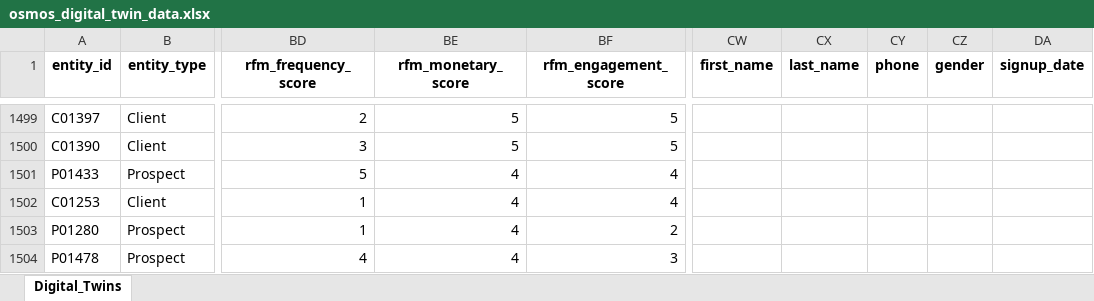
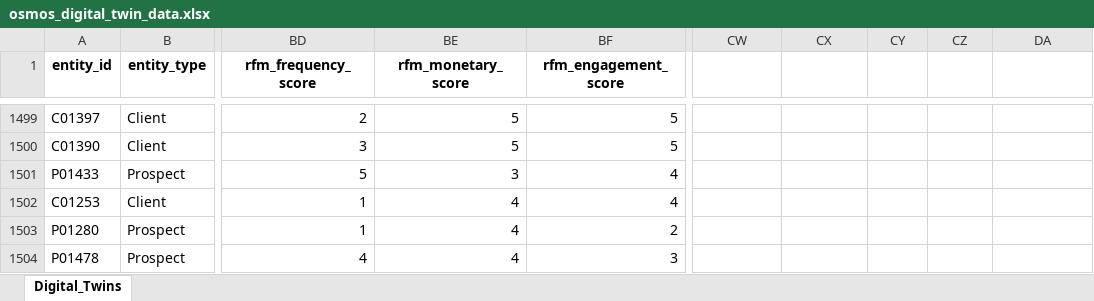
Before and after one commit to ZAKARIAE48CHELLE/Digital-Twin-Client-Classification, an Excel workbook: osmos_digital_twin_data.xlsx, sheet Digital_Twins, drawn as a sheet; only a part is shown, gaps mark what is left out; values as stored, in another font and other column widths than the file's, no borders; the diff covers the shown part only; the diff names each change by its address in the sheet, - before the commit and + after, or states it on an @@ line.

```diff
--- a/osmos_digital_twin_data.xlsx (sheet Digital_Twins)
+++ b/osmos_digital_twin_data.xlsx (sheet Digital_Twins)
-CW1: first_name
+CW1: (empty)
-CX1: last_name
+CX1: (empty)
-CY1: phone
+CY1: (empty)
-CZ1: gender
+CZ1: (empty)
-DA1: signup_date
+DA1: (empty)
-BE1501 (rfm_monetary_score): 4
+BE1501 (rfm_monetary_score): 3
```
Also changed, not shown: 45 edited cells elsewhere in this sheet, osmos_digital_twin_data_backup.xlsx, 2 other files.
